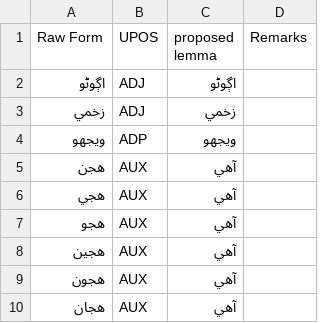
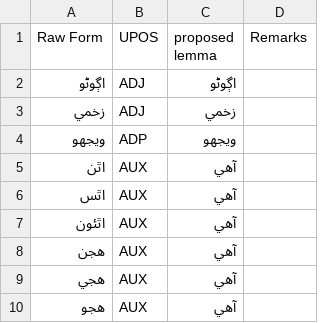
Before and after one commit to UniversalDependencies/UD_Sindhi-Isra, a TSV file: not-to-release/lemmas/hand_lemmatized.tsv, drawn as a sheet; only a part is shown; the shorter side is filled out with more unchanged rows.

Commit message:
Update a few more lemmas to be the copula lemma

```diff
--- a/not-to-release/lemmas/hand_lemmatized.tsv
+++ b/not-to-release/lemmas/hand_lemmatized.tsv
@@ -4,2 +4,5 @@ Raw Form	UPOS	proposed lemma	Remarks
 ويجهو	ADP	ويجهو
+اٿن	AUX	آھي
+اٿس	AUX	آھي
+اٿئون	AUX	آھي
 هجن	AUX	آھي
```
Also changed, not shown: not-to-release/lemmas/predicted_lemmas_b2_corrected.tsv, not-to-release/lemmas/updated_md_lemmas.tsv, 9 other files.
